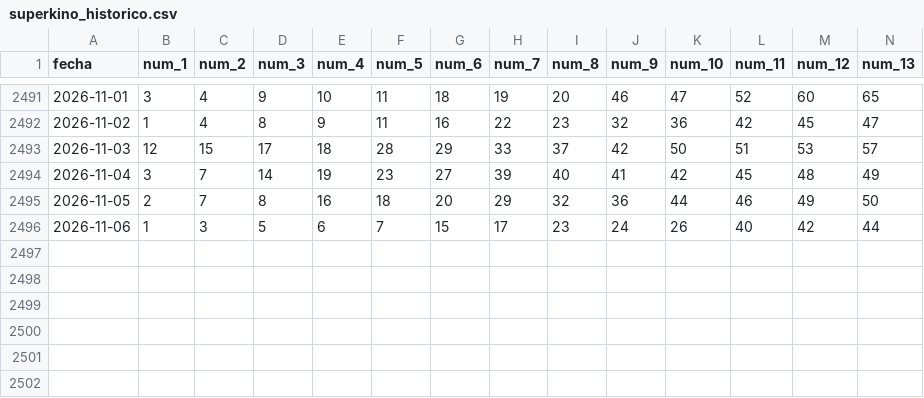
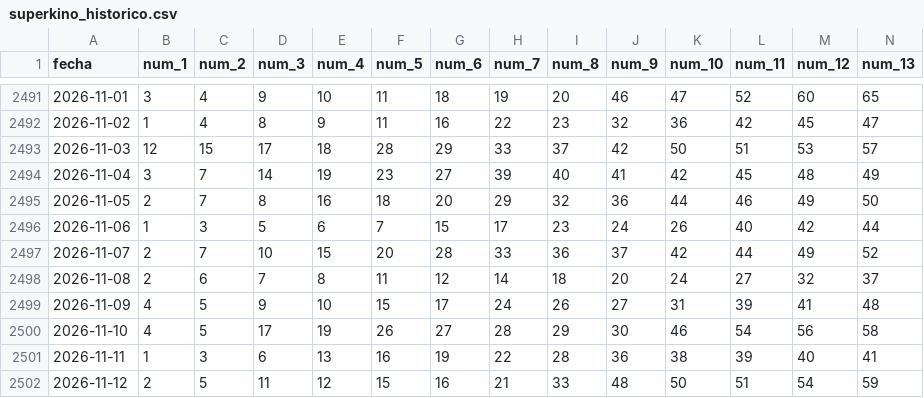
Before and after one commit to mateomaralcantara/predictions, a CSV file: data/superkino/superkino_historico.csv, drawn as a sheet; only a part is shown, gaps mark what is left out; rows hold the shown columns only; the diff names each change by its address in the sheet, - before the commit and + after, or states it on an @@ line.

```diff
--- a/data/superkino/superkino_historico.csv
+++ b/data/superkino/superkino_historico.csv
+row 2497: 2026-11-07 | 2 | 7 | 10 | 15 | 20 | 28 | 33 | 36 | 37 | 42 | 44 | 49 | 52
+row 2498: 2026-11-08 | 2 | 6 | 7 | 8 | 11 | 12 | 14 | 18 | 20 | 24 | 27 | 32 | 37
+row 2499: 2026-11-09 | 4 | 5 | 9 | 10 | 15 | 17 | 24 | 26 | 27 | 31 | 39 | 41 | 48
+row 2500: 2026-11-10 | 4 | 5 | 17 | 19 | 26 | 27 | 28 | 29 | 30 | 46 | 54 | 56 | 58
+row 2501: 2026-11-11 | 1 | 3 | 6 | 13 | 16 | 19 | 22 | 28 | 36 | 38 | 39 | 40 | 41
+row 2502: 2026-11-12 | 2 | 5 | 11 | 12 | 15 | 16 | 21 | 33 | 48 | 50 | 51 | 54 | 59
```
Also changed, not shown: data/loto/loto_historico.csv, data/lotopool/lotopool_historico.csv, 16 other files.
